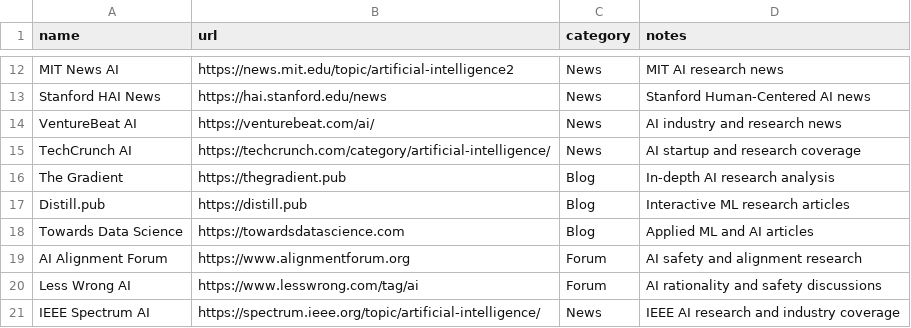
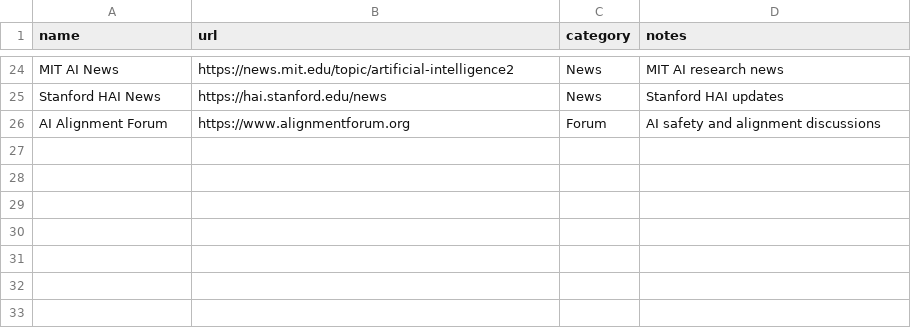
Before and after one commit to RAYNingTime/AI-Research-Assistant, a CSV file: sources.csv, drawn as a sheet; only a part is shown, gaps mark what is left out; removed rows and columns are numbered as before the commit, all else as after; the diff covers the shown part only; the diff names each change by its address in the sheet, - before the commit and + after, or states it on an @@ line.

```diff
--- a/sources.csv
+++ b/sources.csv
-A24 (name): MIT News AI
+A24 (name): MIT AI News
-D25 (notes): Stanford Human-Centered AI news
+D25 (notes): Stanford HAI updates
-row 14: VentureBeat AI | https://venturebeat.com/ai/ | News | AI industry and research news
-row 15: TechCrunch AI | https://techcrunch.com/category/artificial-intelligence/ | News | AI startup and research coverage
-row 16: The Gradient | https://thegradient.pub | Blog | In-depth AI research analysis
-row 17: Distill.pub | https://distill.pub | Blog | Interactive ML research articles
-row 18: Towards Data Science | https://towardsdatascience.com | Blog | Applied ML and AI articles
-D26 (notes): AI safety and alignment research
+D26 (notes): AI safety and alignment discussions
-row 20: Less Wrong AI | https://www.lesswrong.com/tag/ai | Forum | AI rationality and safety discussions
-row 21: IEEE Spectrum AI | https://spectrum.ieee.org/topic/artificial-intelligence/ | News | IEEE AI research and industry coverage
```
Also changed, not shown: 15 added rows, 3 removed rows and 18 edited cells elsewhere in this file.
